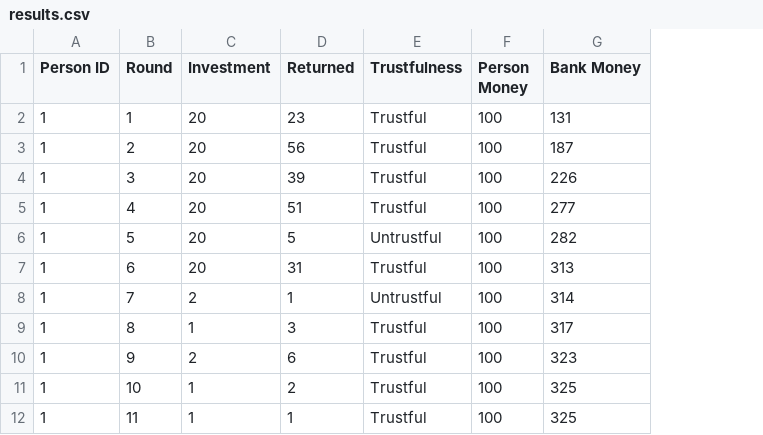
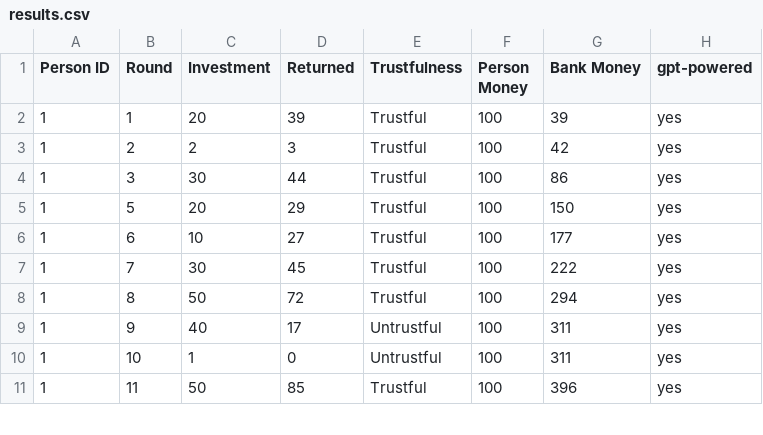
Before and after one commit to Dharun235/RA_2025, a CSV file: Code/HRI-study-trust-Ilaria/data/results.csv, drawn as a sheet; only a part is shown; removed rows and columns are numbered as before the commit, all else as after; the diff covers the shown part only; the diff names each change by its address in the sheet, - before the commit and + after, or states it on an @@ line.

```diff
--- a/Code/HRI-study-trust-Ilaria/data/results.csv
+++ b/Code/HRI-study-trust-Ilaria/data/results.csv
+column H (gpt-powered), rows 2-11: all yes
-D2 (Returned): 23
+D2 (Returned): 39
-G2 (Bank Money): 131
+G2 (Bank Money): 39
-C3 (Investment): 20
+C3 (Investment): 2
-D3 (Returned): 56
+D3 (Returned): 3
-G3 (Bank Money): 187
+G3 (Bank Money): 42
-C4 (Investment): 20
+C4 (Investment): 30
-D4 (Returned): 39
+D4 (Returned): 44
-G4 (Bank Money): 226
+G4 (Bank Money): 86
-row 5: 1 | 4 | 20 | 51 | Trustful | 100 | 277
-D5 (Returned): 5
+D5 (Returned): 29
-E5 (Trustfulness): Untrustful
+E5 (Trustfulness): Trustful
-G5 (Bank Money): 282
+G5 (Bank Money): 150
-C6 (Investment): 20
+C6 (Investment): 10
-D6 (Returned): 31
+D6 (Returned): 27
-G6 (Bank Money): 313
+G6 (Bank Money): 177
-C7 (Investment): 2
+C7 (Investment): 30
-D7 (Returned): 1
+D7 (Returned): 45
-E7 (Trustfulness): Untrustful
+E7 (Trustfulness): Trustful
-G7 (Bank Money): 314
+G7 (Bank Money): 222
-C8 (Investment): 1
+C8 (Investment): 50
-D8 (Returned): 3
+D8 (Returned): 72
-G8 (Bank Money): 317
+G8 (Bank Money): 294
-C9 (Investment): 2
+C9 (Investment): 40
-D9 (Returned): 6
+D9 (Returned): 17
-E9:E10 (Trustfulness): Trustful
+E9:E10 (Trustfulness): Untrustful
-G9 (Bank Money): 323
+G9 (Bank Money): 311
-D10 (Returned): 2
+D10 (Returned): 0
-G10 (Bank Money): 325
+G10 (Bank Money): 311
-C11 (Investment): 1
+C11 (Investment): 50
-D11 (Returned): 1
+D11 (Returned): 85
-G11 (Bank Money): 325
+G11 (Bank Money): 396
```
Also changed, not shown: 6 added rows, 1 removed row and 27 edited cells elsewhere in this file, 3 other files.
